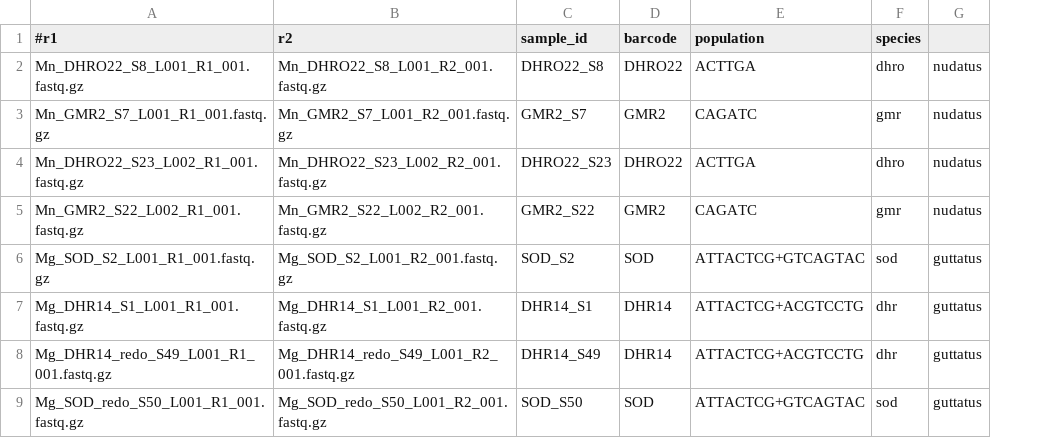
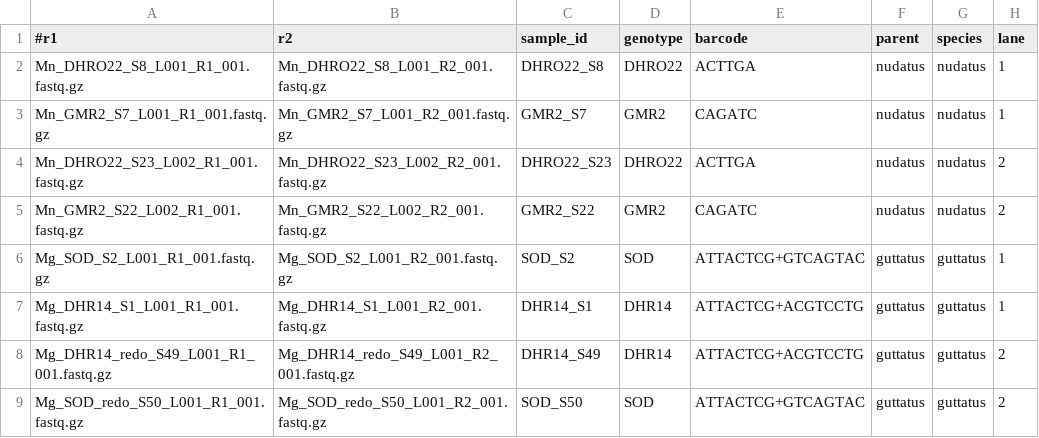
Before and after one commit to ElenOneal/imprinting-ase-analysis, a TSV file: config/parental_samples.tsv, drawn as a sheet; removed rows and columns are numbered as before the commit, all else as after; the diff names each change by its address in the sheet, - before the commit and + after, or states it on an @@ line.

Commit message:
updated shell scripts and config files

```diff
--- a/config/parental_samples.tsv
+++ b/config/parental_samples.tsv
-column F (species), rows 2-9: dhro | gmr | dhro | gmr | sod | dhr | dhr | sod
+column F (parent), rows 2-9: nudatus | nudatus | nudatus | nudatus | guttatus | guttatus | guttatus | guttatus
+column H (lane), rows 2-9: 1 | 1 | 2 | 2 | 1 | 1 | 2 | 2
-D1: barcode
+D1: genotype
-E1: population
+E1: barcode
-G1: (empty)
+G1: species
```
Also changed, not shown: 5 other files.
